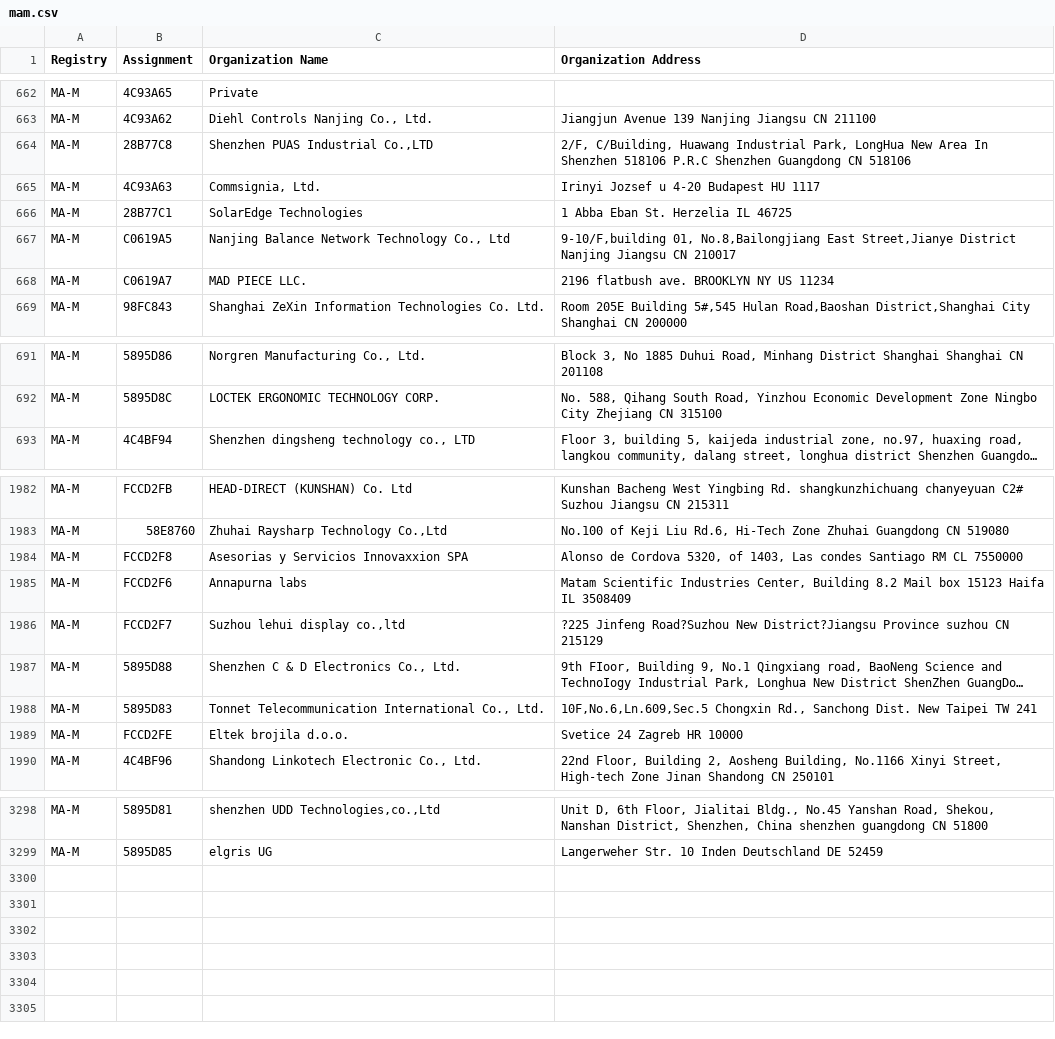
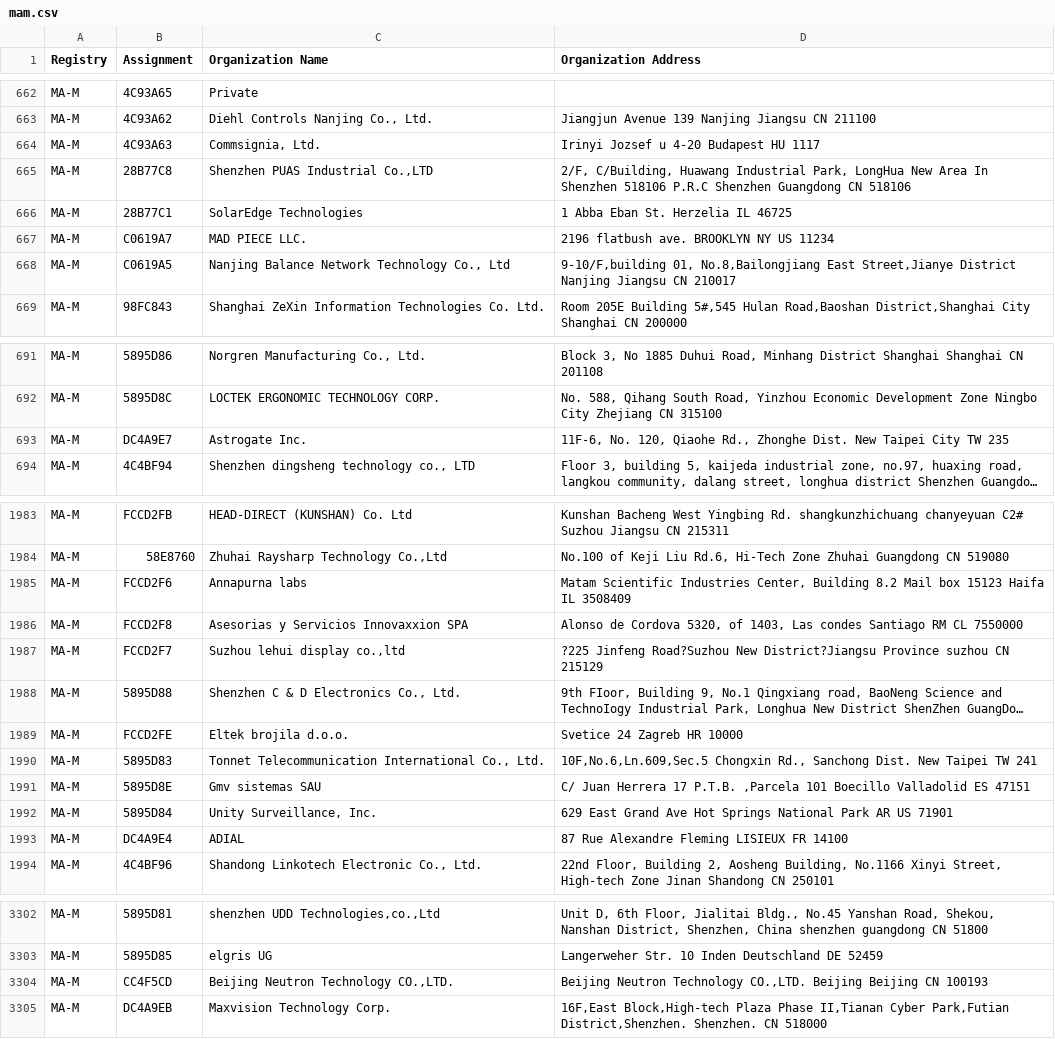
Before and after one commit to hdm/mac-tracker, a CSV file: data/ieee/mam.csv, drawn as a sheet; only a part is shown, gaps mark what is left out; long unchanged cells end in …; the diff covers the shown part only; the diff names each change by its address in the sheet, - before the commit and + after, or states it on an @@ line.

```diff
--- a/data/ieee/mam.csv
+++ b/data/ieee/mam.csv
@@ row 664 moved to row 665: MA-M @@
@@ row 667 moved to row 668: MA-M @@
+row 693: MA-M | DC4A9E7 | Astrogate Inc. | 11F-6, No. 120, Qiaohe Rd., Zhonghe Dist. New Taipei City TW 235
@@ row 1984 moved to row 1986: MA-M @@
@@ row 1988 moved to row 1990: MA-M @@
+row 1991: MA-M | 5895D8E | Gmv sistemas SAU | C/ Juan Herrera 17 P.T.B. ,Parcela 101 Boecillo Valladolid ES 47151
+row 1992: MA-M | 5895D84 | Unity Surveillance, Inc. | 629 East Grand Ave Hot Springs National Park AR US 71901
+row 1993: MA-M | DC4A9E4 | ADIAL | 87 Rue Alexandre Fleming LISIEUX FR 14100
+row 3304: MA-M | CC4F5CD | Beijing Neutron Technology CO.,LTD. | Beijing Neutron Technology CO.,LTD. Beijing Beijing CN 100193
+row 3305: MA-M | DC4A9EB | Maxvision Technology Corp. | 16F,East Block,High-tech Plaza Phase II,Tianan Cyber Park,Futian District,Shenzhen. Shenzhen. CN 518000
```
Also changed, not shown: 84 moved rows elsewhere in this file, data/ieee/oui36.csv, 31 other files.
